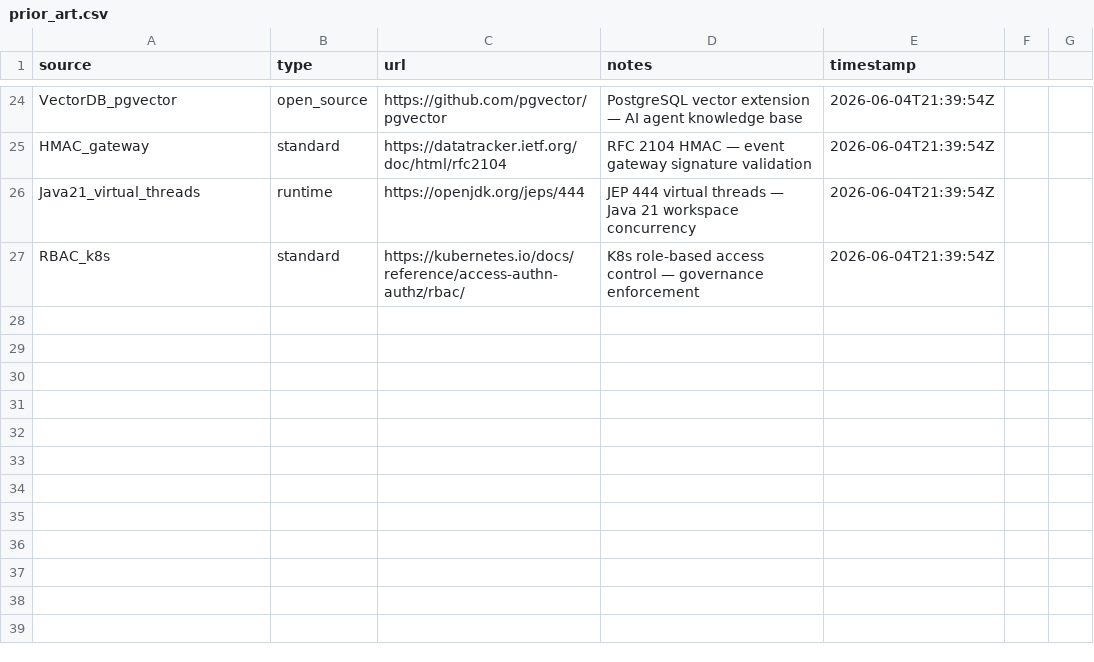
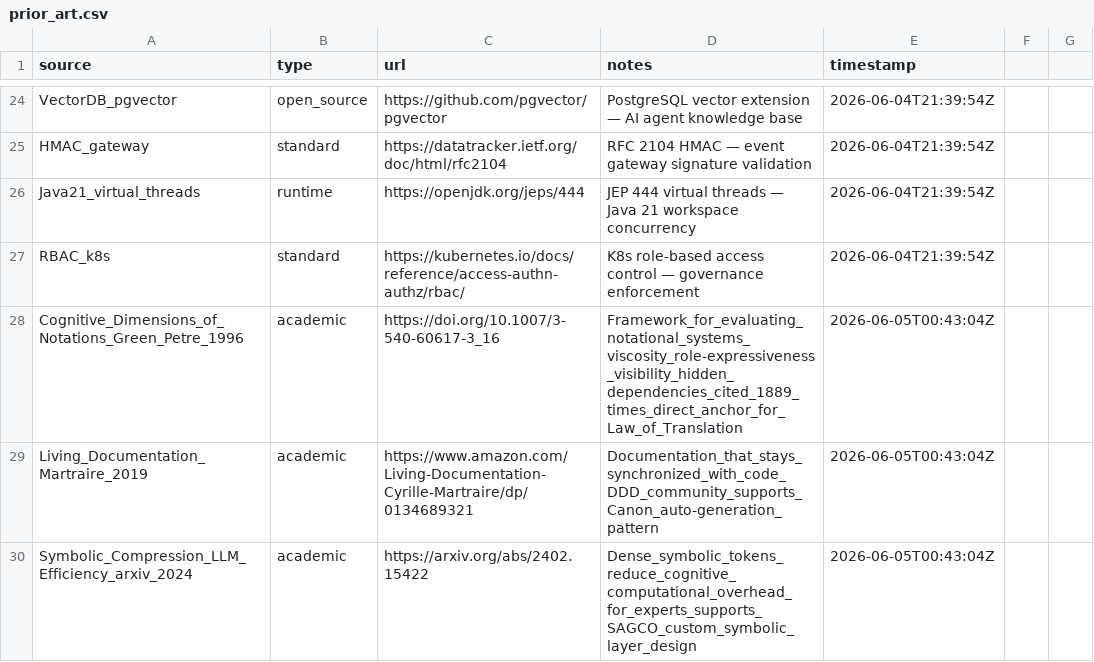
Before and after one commit to Me10101-01/Sovereignty-Architecture-Elevator-Pitch-, a CSV file: sagco_ish/lineage/prior_art/prior_art.csv, drawn as a sheet; only a part is shown, gaps mark what is left out; the diff names each change by its address in the sheet, - before the commit and + after, or states it on an @@ line.

```diff
--- a/sagco_ish/lineage/prior_art/prior_art.csv
+++ b/sagco_ish/lineage/prior_art/prior_art.csv
+row 28: Cognitive_Dimensions_of_Notations_Green_Petre_1996 | academic | https://doi.org/10.1007/3-540-60617-3_16 | Framework_for_evaluating_notational_systems_viscosity_role-expressiveness_visibility_hidden_dependencies_cited_1889_times_direct_anchor_for_Law_of_Translation | 2026-06-05T00:43:04Z
+row 29: Living_Documentation_Martraire_2019 | academic | https://www.amazon.com/Living-Documentation-Cyrille-Martraire/dp/0134689321 | Documentation_that_stays_synchronized_with_code_DDD_community_supports_Canon_auto-generation_pattern | 2026-06-05T00:43:04Z
+row 30: Symbolic_Compression_LLM_Efficiency_arxiv_2024 | academic | https://arxiv.org/abs/2402.15422 | Dense_symbolic_tokens_reduce_cognitive_computational_overhead_for_experts_supports_SAGCO_custom_symbolic_layer_design | 2026-06-05T00:43:04Z
```
Also changed, not shown: sagco_ish/registry/logs/command_registry.csv, sagco_ish/shared_state/logs/state_updates.csv, 6 other files.
